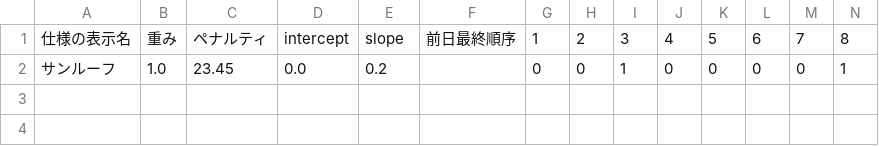
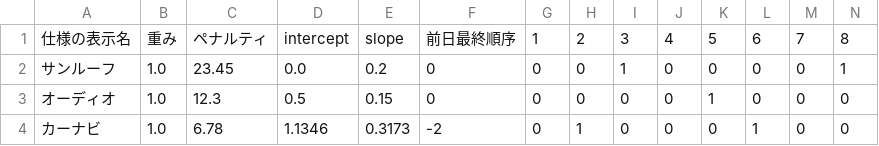
Before and after one commit to ConorLD/Visualiser, a TSV file: src/tsv/leveling_penalty.tsv, drawn as a sheet; only a part is shown; rows hold the shown columns only; the diff names each change by its address in the sheet, - before the commit and + after, or states it on an @@ line.

```diff
--- a/src/tsv/leveling_penalty.tsv
+++ b/src/tsv/leveling_penalty.tsv
-F2: (empty)
+F2: 0
+row 3: オーディオ | 1.0 | 12.3 | 0.5 | 0.15 | 0 | 0 | 0 | 0 | 0 | 1 | 0 | 0 | 0
+row 4: カーナビ | 1.0 | 6.78 | 1.1346 | 0.3173 | -2 | 0 | 1 | 0 | 0 | 0 | 1 | 0 | 0
```
Also changed, not shown: 2 other files.
